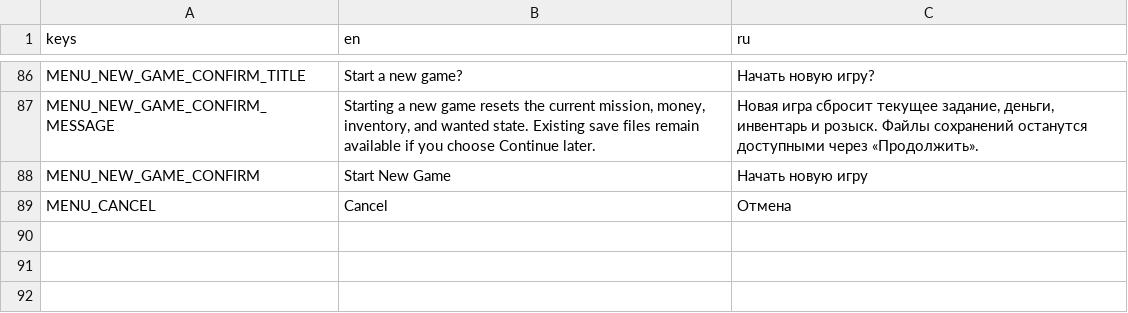
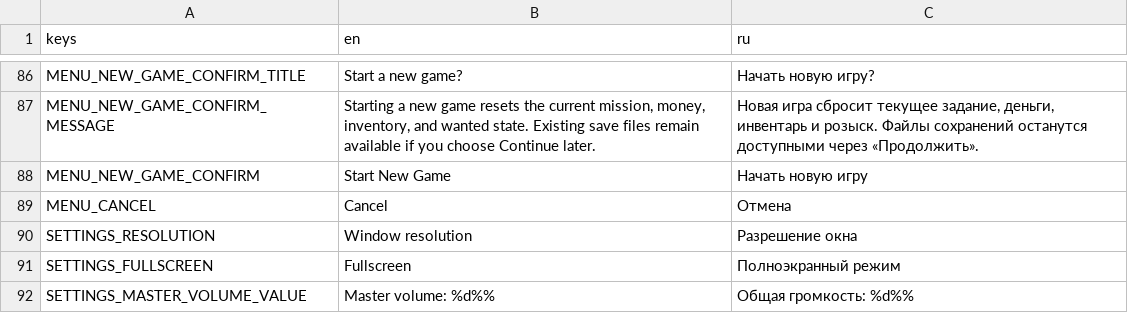
Before and after one commit to KenlikDev/sunshine-state, a CSV file: localization/ui.csv, drawn as a sheet; only a part is shown, gaps mark what is left out; the diff names each change by its address in the sheet, - before the commit and + after, or states it on an @@ line.

Commit message:
feat: localize display and master-volume controls

```diff
--- a/localization/ui.csv
+++ b/localization/ui.csv
+row 90: SETTINGS_RESOLUTION | Window resolution | Разрешение окна
+row 91: SETTINGS_FULLSCREEN | Fullscreen | Полноэкранный режим
+row 92: SETTINGS_MASTER_VOLUME_VALUE | Master volume: %d%% | Общая громкость: %d%%
```
